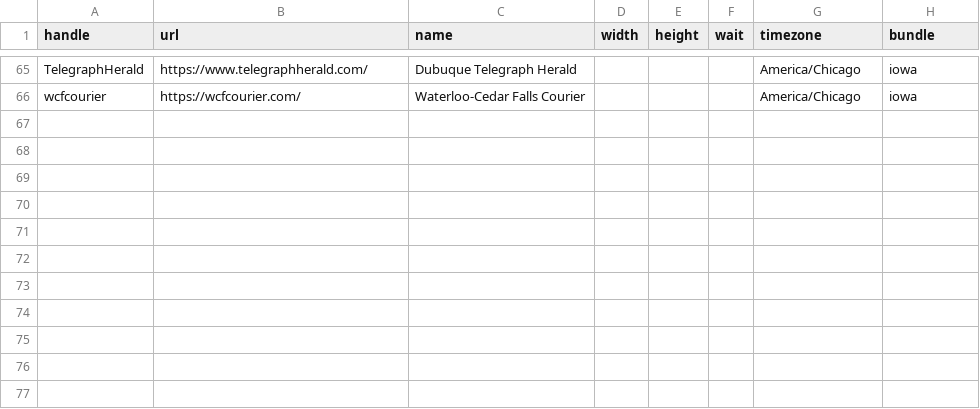
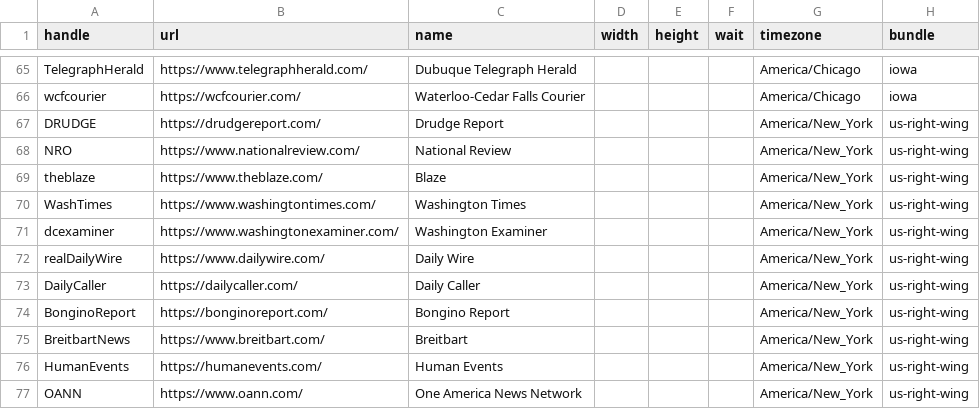
Before and after one commit to simonw/news-homepages, a CSV file: newshomepages/sources/sites.csv, drawn as a sheet; only a part is shown, gaps mark what is left out; the diff names each change by its address in the sheet, - before the commit and + after, or states it on an @@ line.

Commit message:
Added us-right-wing

```diff
--- a/newshomepages/sources/sites.csv
+++ b/newshomepages/sources/sites.csv
+row 67: DRUDGE | https://drudgereport.com/ | Drudge Report |  |  |  | America/New_York | us-right-wing
+row 68: NRO | https://www.nationalreview.com/ | National Review |  |  |  | America/New_York | us-right-wing
+row 69: theblaze | https://www.theblaze.com/ | Blaze |  |  |  | America/New_York | us-right-wing
+row 70: WashTimes | https://www.washingtontimes.com/ | Washington Times |  |  |  | America/New_York | us-right-wing
+row 71: dcexaminer | https://www.washingtonexaminer.com/ | Washington Examiner |  |  |  | America/New_York | us-right-wing
+row 72: realDailyWire | https://www.dailywire.com/ | Daily Wire |  |  |  | America/New_York | us-right-wing
+row 73: DailyCaller | https://dailycaller.com/ | Daily Caller |  |  |  | America/New_York | us-right-wing
+row 74: BonginoReport | https://bonginoreport.com/ | Bongino Report |  |  |  | America/New_York | us-right-wing
+row 75: BreitbartNews | https://www.breitbart.com/ | Breitbart |  |  |  | America/New_York | us-right-wing
+row 76: HumanEvents | https://humanevents.com/ | Human Events |  |  |  | America/New_York | us-right-wing
+row 77: OANN | https://www.oann.com/ | One America News Network |  |  |  | America/New_York | us-right-wing
```
Also changed, not shown: newshomepages/sources/bundles.csv, 8 other files.
